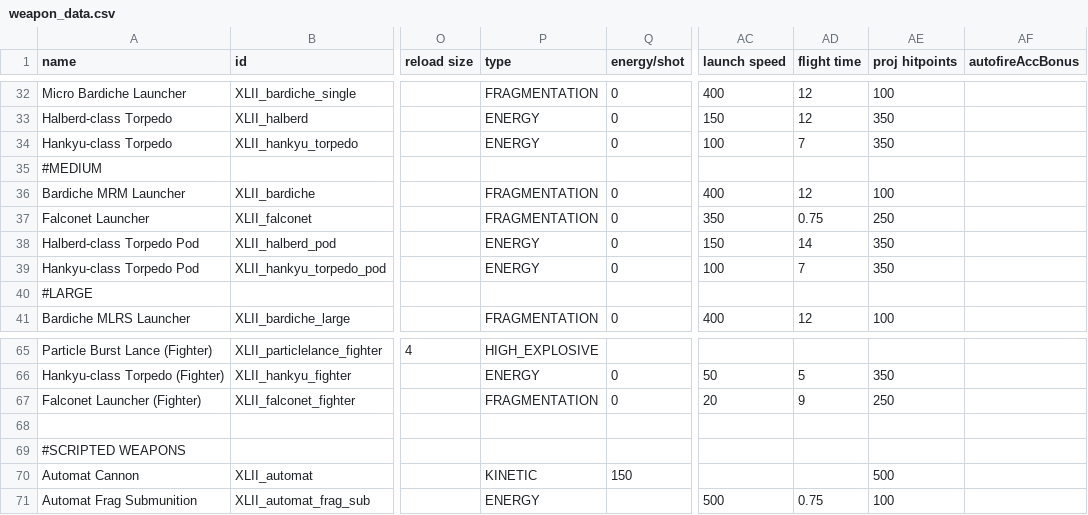
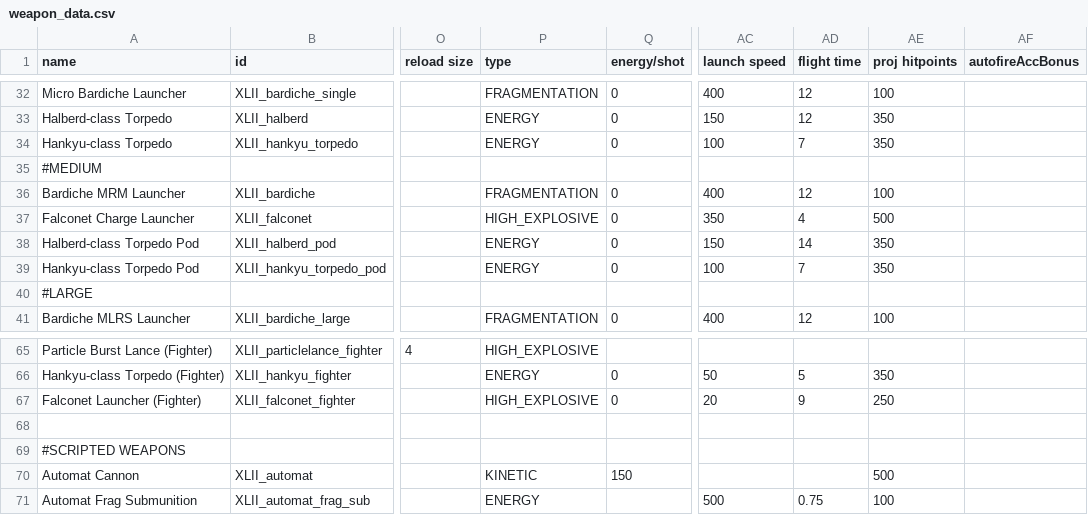
Before and after one commit to Levianeer/Draconis-Fleet, a CSV file: data/weapons/weapon_data.csv, drawn as a sheet; only a part is shown, gaps mark what is left out; the diff names each change by its address in the sheet, - before the commit and + after, or states it on an @@ line.

Commit message:
Update weapon_data.csv

```diff
--- a/data/weapons/weapon_data.csv
+++ b/data/weapons/weapon_data.csv
-A37 (name): Falconet Launcher
+A37 (name): Falconet Charge Launcher
-P37 (type): FRAGMENTATION
+P37 (type): HIGH_EXPLOSIVE
-AD37 (flight time): 0.75
+AD37 (flight time): 4
-AE37 (proj hitpoints): 250
+AE37 (proj hitpoints): 500
-P67 (type): FRAGMENTATION
+P67 (type): HIGH_EXPLOSIVE
```
